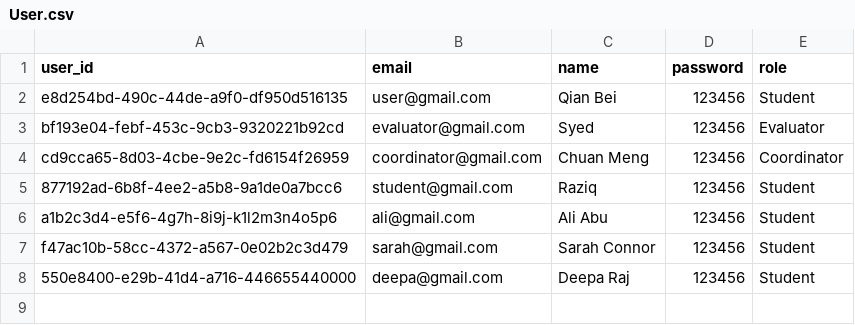
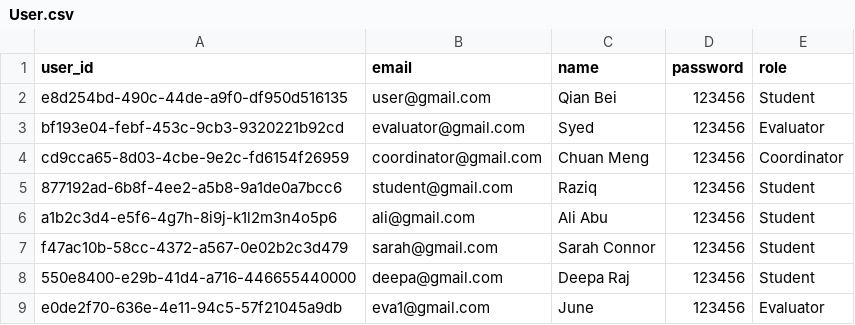
Before and after one commit to C2Meng/seminar_management_system, a CSV file: Data/User.csv, drawn as a sheet; the diff names each change by its address in the sheet, - before the commit and + after, or states it on an @@ line.

Commit message:
Added status to submission and evaluators only grade their assigned sessions.

```diff
--- a/Data/User.csv
+++ b/Data/User.csv
+row 9: e0de2f70-636e-4e11-94c5-57f21045a9db | eva1@gmail.com | June | 123456 | Evaluator
```
Also changed, not shown: Data/Submission.csv, 5 other files.
